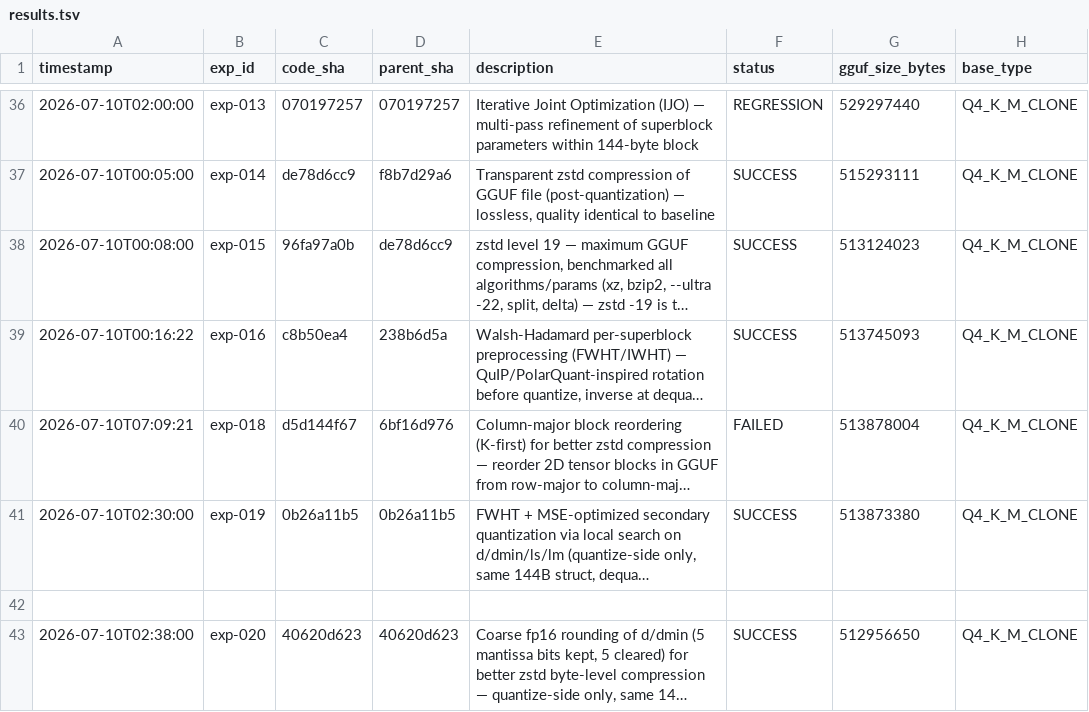
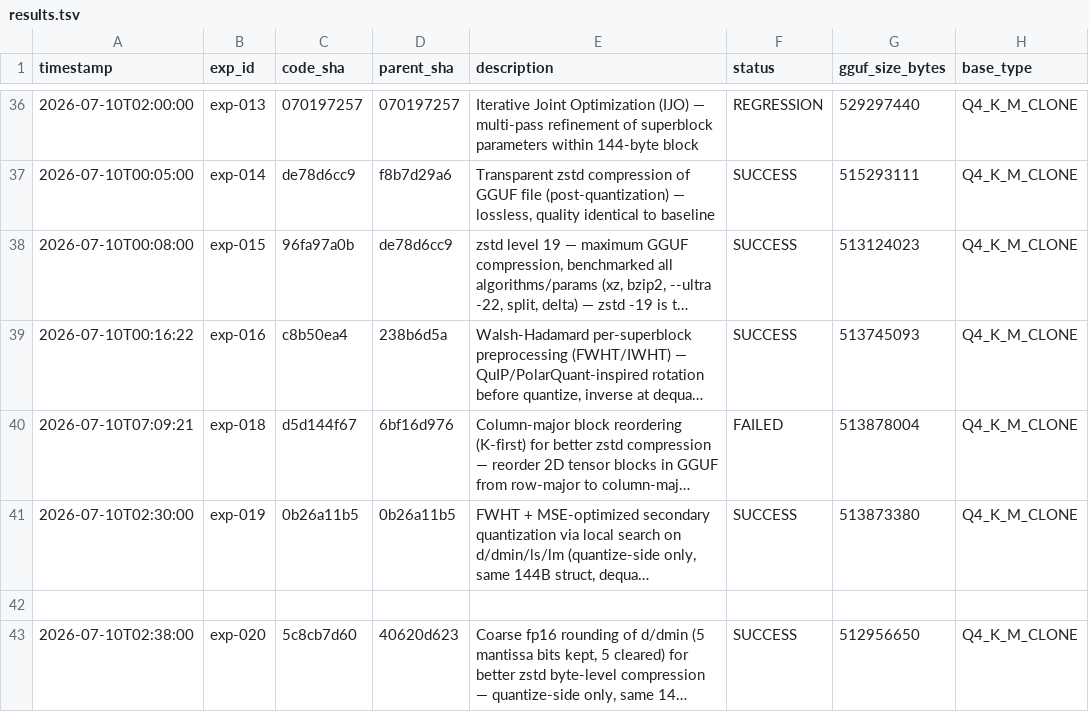
Before and after one commit to vektorprime/llama.cpp, a TSV file: results.tsv, drawn as a sheet; only a part is shown, gaps mark what is left out; long unchanged cells end in …; the diff names each change by its address in the sheet, - before the commit and + after, or states it on an @@ line.

Commit message:
auto-research: fix exp-020 code_sha

```diff
--- a/results.tsv
+++ b/results.tsv
-C43 (code_sha): 40620d623
+C43 (code_sha): 5c8cb7d60
```
